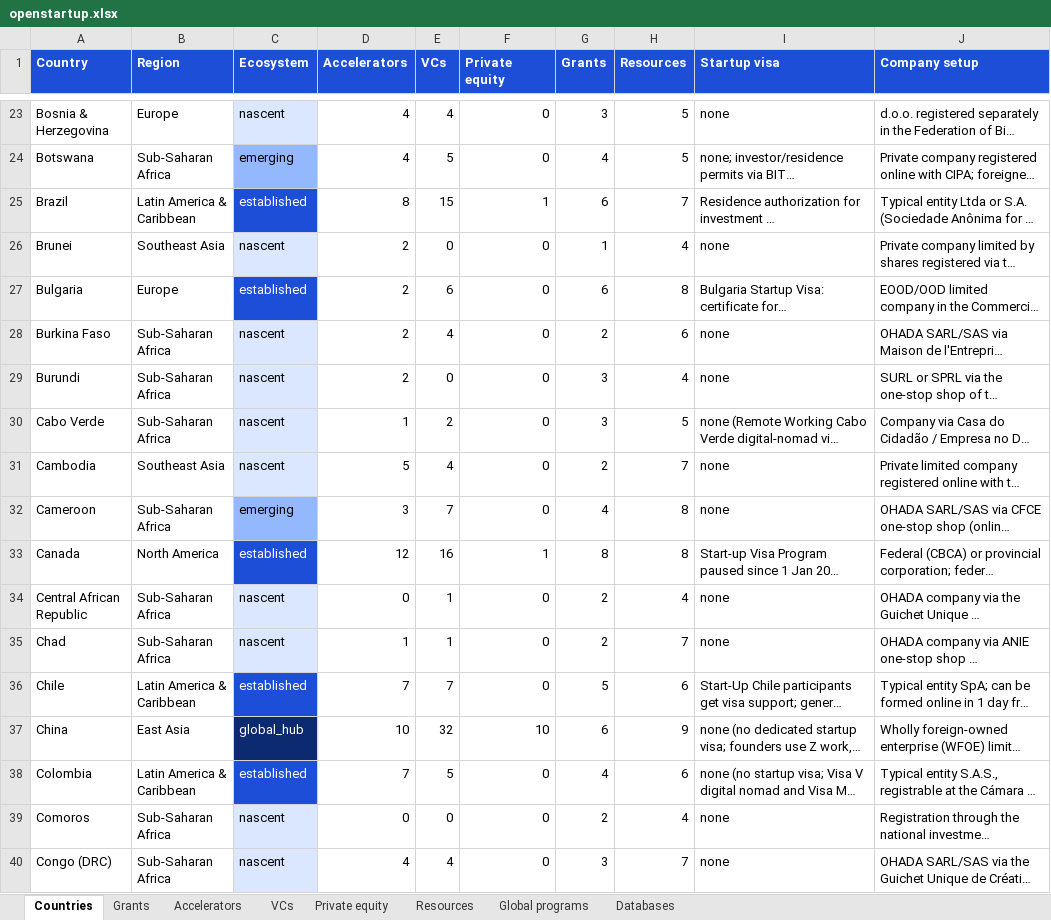
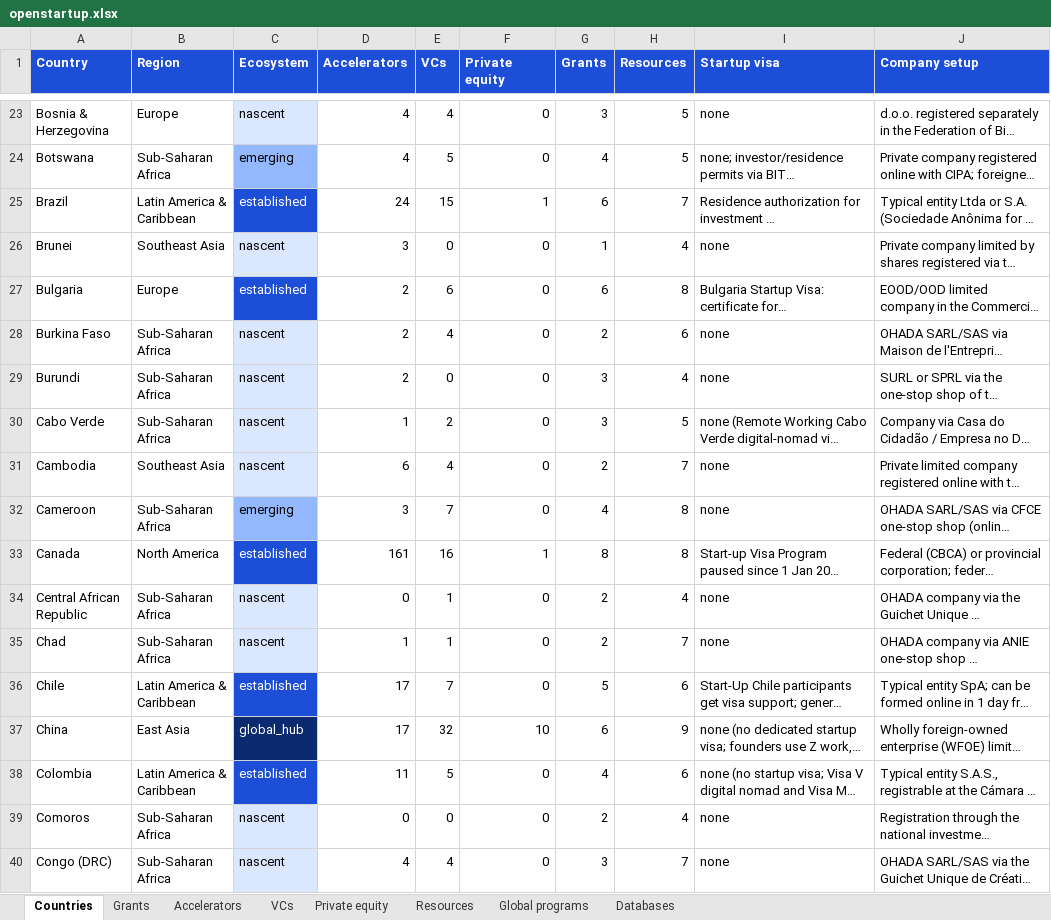
Before and after one commit to FrozenFishe/openstartup, an Excel workbook: data/openstartup.xlsx, sheet Countries, drawn as a sheet; only a part is shown, gaps mark what is left out; long unchanged cells end in …; values as stored, in another font and other column widths than the file's, no borders; the diff covers the shown part only; the diff names each change by its address in the sheet, - before the commit and + after, or states it on an @@ line.

```diff
--- a/data/openstartup.xlsx (sheet Countries)
+++ b/data/openstartup.xlsx (sheet Countries)
-D25 (Accelerators): 8
+D25 (Accelerators): 24
-D26 (Accelerators): 2
+D26 (Accelerators): 3
-D31 (Accelerators): 5
+D31 (Accelerators): 6
-D33 (Accelerators): 12
+D33 (Accelerators): 161
-D36 (Accelerators): 7
+D36 (Accelerators): 17
-D37 (Accelerators): 10
+D37 (Accelerators): 17
-D38 (Accelerators): 7
+D38 (Accelerators): 11
```
Also changed, not shown: 68 edited cells elsewhere in this sheet, sheet Accelerators, docs/data/openstartup.xlsx, 21 other files.
